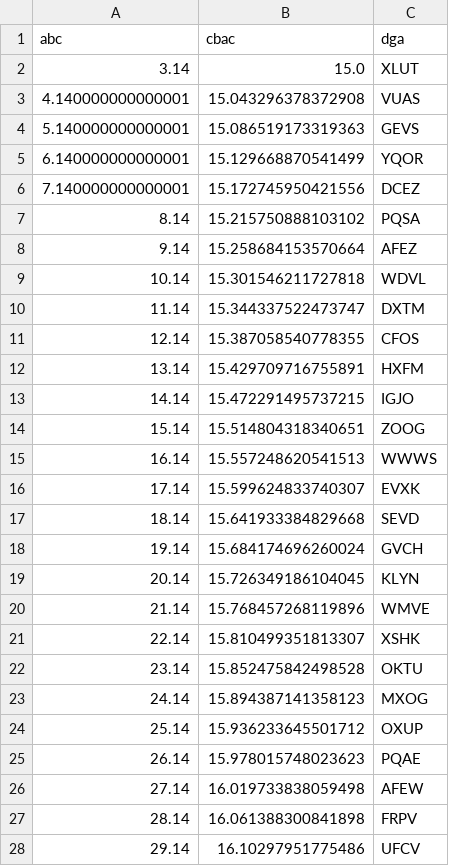
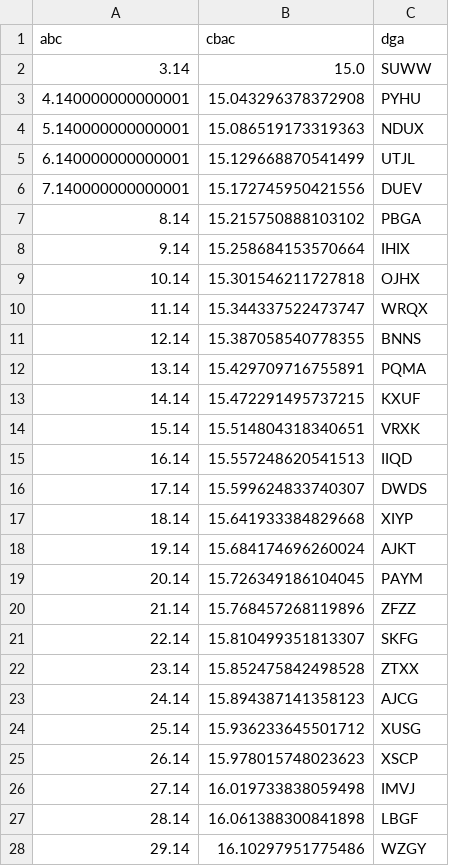
Before and after one commit to ilya-ssh/HSE_IT_COURSE, a CSV file: HW1/csv/custom.csv, drawn as a sheet; only a part is shown; the diff covers the shown part only.

```diff
--- a/HW1/csv/custom.csv
+++ b/HW1/csv/custom.csv
@@ -1,28 +1,28 @@
 abc,cbac,dga
-3.14,15.0,XLUT
-4.140000000000001,15.043296378372908,VUAS
-5.140000000000001,15.086519173319363,GEVS
-6.140000000000001,15.129668870541499,YQOR
-7.140000000000001,15.172745950421556,DCEZ
-8.14,15.215750888103102,PQSA
-9.14,15.258684153570664,AFEZ
-10.14,15.301546211727818,WDVL
-11.14,15.344337522473747,DXTM
-12.14,15.387058540778355,CFOS
-13.14,15.429709716755891,HXFM
-14.14,15.472291495737215,IGJO
-15.14,15.514804318340651,ZOOG
-16.14,15.557248620541513,WWWS
-17.14,15.599624833740307,EVXK
-18.14,15.641933384829668,SEVD
-19.14,15.684174696260024,GVCH
-20.14,15.726349186104045,KLYN
-21.14,15.768457268119896,WMVE
-22.14,15.810499351813307,XSHK
-23.14,15.852475842498528,OKTU
-24.14,15.894387141358123,MXOG
-25.14,15.936233645501712,OXUP
-26.14,15.978015748023623,PQAE
-27.14,16.019733838059498,AFEW
-28.14,16.061388300841898,FRPV
-29.14,16.10297951775486,UFCV
+3.14,15.0,SUWW
+4.140000000000001,15.043296378372908,PYHU
+5.140000000000001,15.086519173319363,NDUX
+6.140000000000001,15.129668870541499,UTJL
+7.140000000000001,15.172745950421556,DUEV
+8.14,15.215750888103102,PBGA
+9.14,15.258684153570664,IHIX
+10.14,15.301546211727818,OJHX
+11.14,15.344337522473747,WRQX
+12.14,15.387058540778355,BNNS
+13.14,15.429709716755891,PQMA
+14.14,15.472291495737215,KXUF
+15.14,15.514804318340651,VRXK
+16.14,15.557248620541513,IIQD
+17.14,15.599624833740307,DWDS
+18.14,15.641933384829668,XIYP
+19.14,15.684174696260024,AJKT
+20.14,15.726349186104045,PAYM
+21.14,15.768457268119896,ZFZZ
+22.14,15.810499351813307,SKFG
+23.14,15.852475842498528,ZTXX
+24.14,15.894387141358123,AJCG
+25.14,15.936233645501712,XUSG
+26.14,15.978015748023623,XSCP
+27.14,16.019733838059498,IMVJ
+28.14,16.061388300841898,LBGF
+29.14,16.10297951775486,WZGY
```
Also changed, not shown: 73 edited cells elsewhere in this file, 4 other files.
